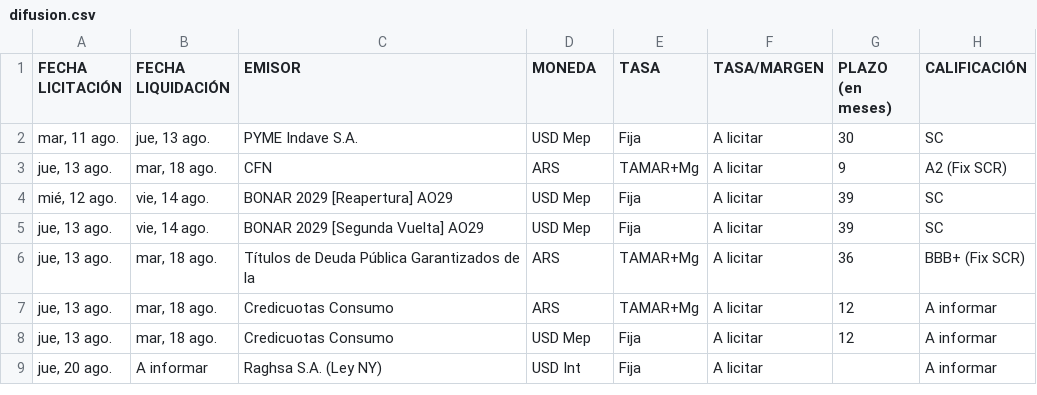
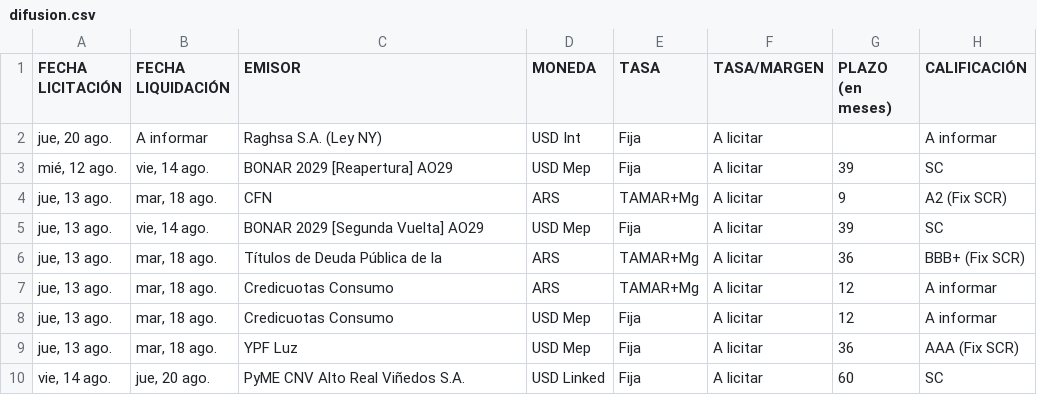
Before and after one commit to ramiellero/Caidas-de-deudas, a CSV file: StoneX/difusion.csv, drawn as a sheet.

```diff
--- a/StoneX/difusion.csv
+++ b/StoneX/difusion.csv
@@ -1,9 +1,10 @@
 FECHA LICITACIÓN;FECHA LIQUIDACIÓN;EMISOR;MONEDA;TASA;TASA/MARGEN;PLAZO (en meses);CALIFICACIÓN
-mar, 11 ago.;jue, 13 ago.;PYME Indave S.A.;USD Mep;Fija;A licitar;30;SC
+jue, 20 ago.;A informar;Raghsa S.A. (Ley NY);USD Int;Fija;A licitar;;A informar
+mié, 12 ago.;vie, 14 ago.;BONAR 2029 [Reapertura] AO29;USD Mep;Fija;A licitar;39;SC
 jue, 13 ago.;mar, 18 ago.;CFN;ARS;TAMAR+Mg;A licitar;9;A2 (Fix SCR)
-mié, 12 ago.;vie, 14 ago.;BONAR 2029 [Reapertura] AO29;USD Mep;Fija;A licitar;39;SC
 jue, 13 ago.;vie, 14 ago.;BONAR 2029 [Segunda Vuelta] AO29;USD Mep;Fija;A licitar;39;SC
-jue, 13 ago.;mar, 18 ago.;Títulos de Deuda Pública Garantizados de la;ARS;TAMAR+Mg;A licitar;36;BBB+ (Fix SCR)
+jue, 13 ago.;mar, 18 ago.;Títulos de Deuda Pública de la;ARS;TAMAR+Mg;A licitar;36;BBB+ (Fix SCR)
 jue, 13 ago.;mar, 18 ago.;Credicuotas Consumo;ARS;TAMAR+Mg;A licitar;12;A informar
 jue, 13 ago.;mar, 18 ago.;Credicuotas Consumo;USD Mep;Fija;A licitar;12;A informar
-jue, 20 ago.;A informar;Raghsa S.A. (Ley NY);USD Int;Fija;A licitar;;A informar
+jue, 13 ago.;mar, 18 ago.;YPF Luz;USD Mep;Fija;A licitar;36;AAA (Fix SCR)
+vie, 14 ago.;jue, 20 ago.;PyME CNV Alto Real Viñedos S.A.;USD Linked;Fija;A licitar;60;SC
```
Also changed, not shown: StoneX/deals_bajo_impacto.csv, emisiones_on_bajo_impacto.csv, 2 other files.
